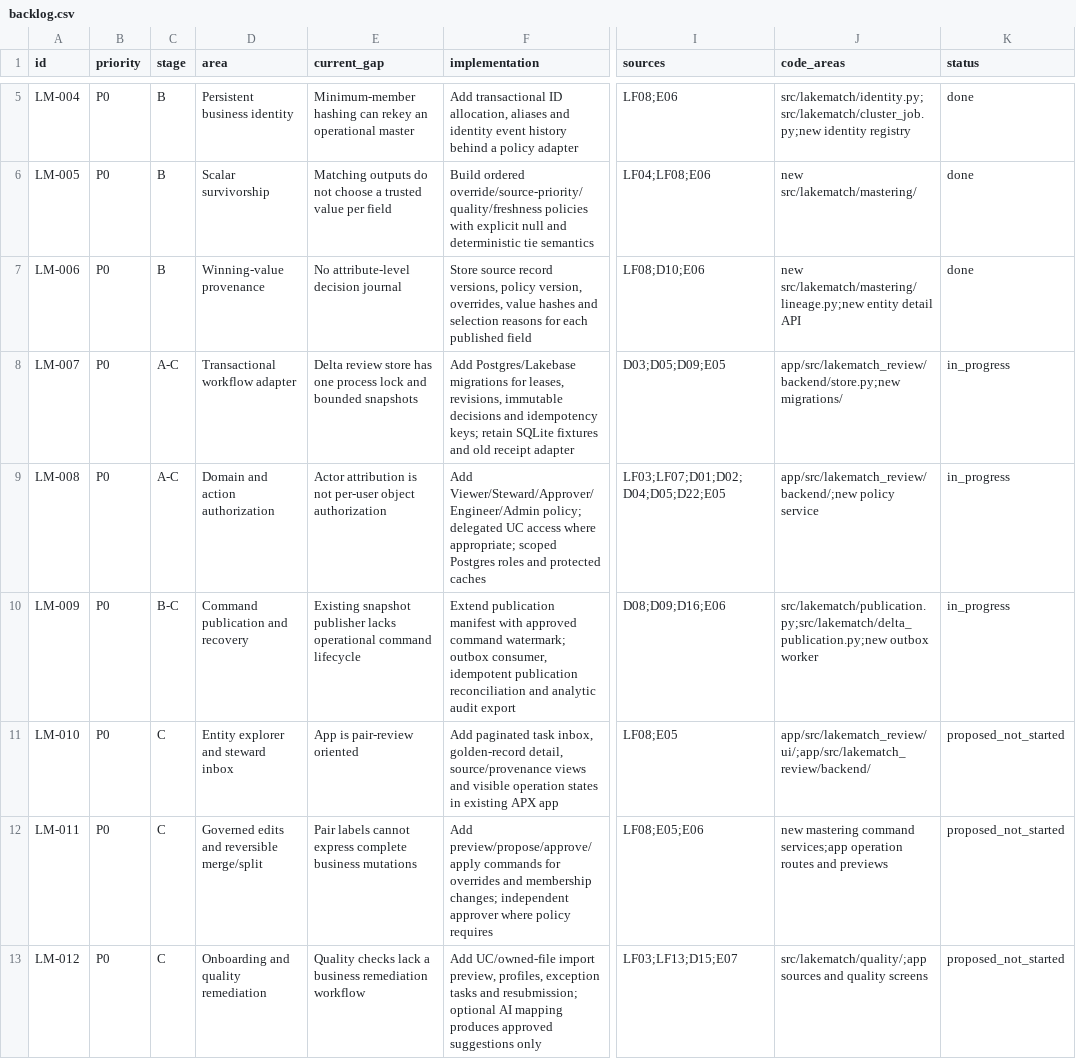
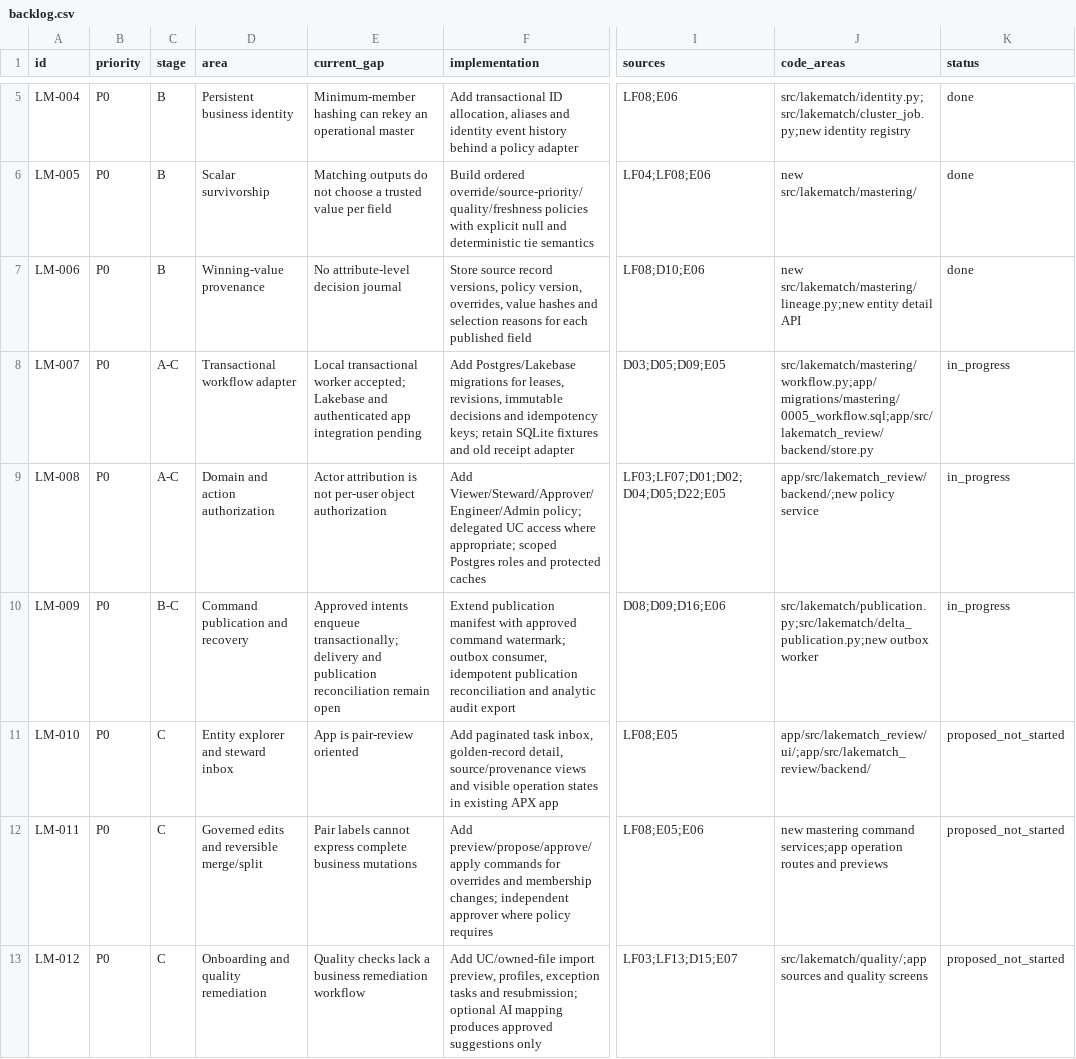
Before and after one commit to laurentfabre/lakematch, a CSV file: spec/research/lakefusion/backlog.csv, drawn as a sheet; only a part is shown, gaps mark what is left out; the diff names each change by its address in the sheet, - before the commit and + after, or states it on an @@ line.

Commit message:
Record passing LF-C stewardship acceptance and remaining integration gates

```diff
--- a/spec/research/lakefusion/backlog.csv
+++ b/spec/research/lakefusion/backlog.csv
-E8 (current_gap): Delta review store has one process lock and bounded snapshots
+E8 (current_gap): Local transactional worker accepted; Lakebase and authenticated app integration pending
-J8 (code_areas): app/src/lakematch_review/backend/store.py;new migrations/
+J8 (code_areas): src/lakematch/mastering/workflow.py;app/migrations/mastering/0005_workflow.sql;app/src/lakematch_review/backend/store.py
-E10 (current_gap): Existing snapshot publisher lacks operational command lifecycle
+E10 (current_gap): Approved intents enqueue transactionally; delivery and publication reconciliation remain open
```
Also changed, not shown: 12 other files.
